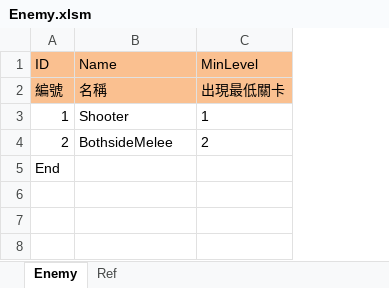
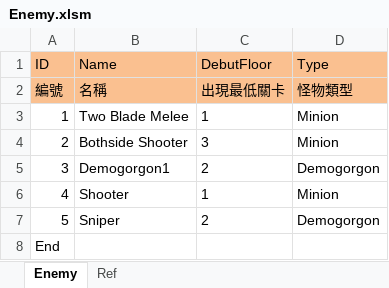
Before and after one commit to scozirge/30sHero, an Excel workbook: JumpingDungeon/Designer/Enemy.xlsm, sheet Enemy, drawn as a sheet; values as stored, in another font and other column widths than the file's, no borders; the diff names each change by its address in the sheet, - before the commit and + after, or states it on an @@ line.

```diff
--- a/JumpingDungeon/Designer/Enemy.xlsm (sheet Enemy)
+++ b/JumpingDungeon/Designer/Enemy.xlsm (sheet Enemy)
+column D (Type), rows 2-4: 怪物類型 | Minion | Minion
-C1: MinLevel
+C1: DebutFloor
-B3 (Name): Shooter
+B3 (Name): Two Blade Melee
-B4 (Name): BothsideMelee
+B4 (Name): Bothside Shooter
-C4 (DebutFloor): 2
+C4 (DebutFloor): 3
+row 5: 3 | Demogorgon1 | 2 | Demogorgon
+row 6: 4 | Shooter | 1 | Minion
+row 7: 5 | Sniper | 2 | Demogorgon
```
Also changed, not shown: sheet Ref, 47 other files.
